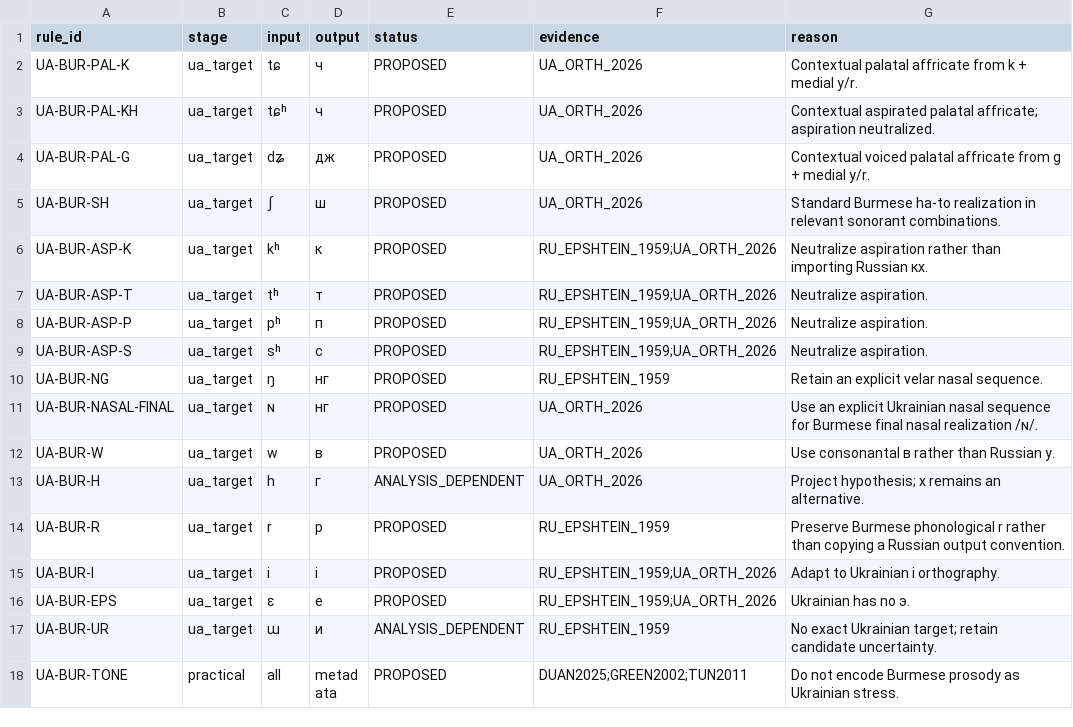
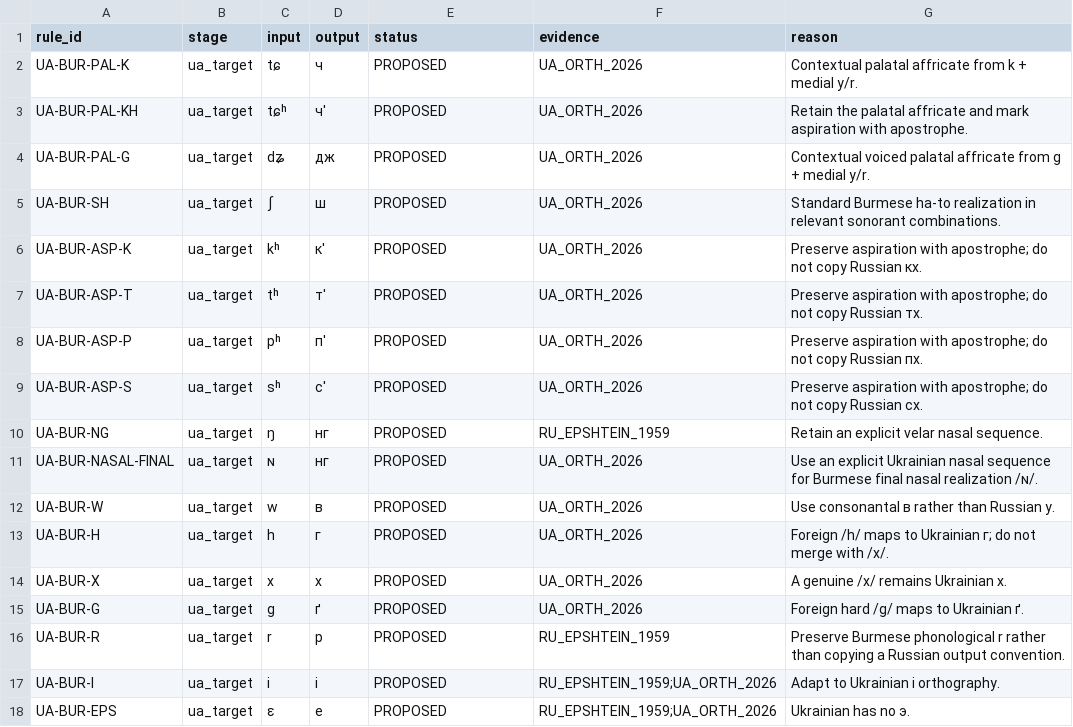
Before and after one commit to ClippyFirst/Burmese-Ukrainian-Phonetic-System-, a CSV file: data/burmese/practical_rules.csv, drawn as a sheet; only a part is shown; the shorter side is filled out with more unchanged rows.

Commit message:
fix(burmese): preserve aspiration and align Ukrainian consonants

```diff
--- a/data/burmese/practical_rules.csv
+++ b/data/burmese/practical_rules.csv
@@ -2,9 +2,9 @@ rule_id,stage,input,output,status,evidence,reason
 UA-BUR-PAL-K,ua_target,tɕ,ч,PROPOSED,UA_ORTH_2026,"Contextual palatal affricate from k + medial y/r."
-UA-BUR-PAL-KH,ua_target,tɕʰ,ч,PROPOSED,UA_ORTH_2026,"Contextual aspirated palatal affricate; aspiration neutralized."
+UA-BUR-PAL-KH,ua_target,tɕʰ,ч',PROPOSED,UA_ORTH_2026,"Retain the palatal affricate and mark aspiration with apostrophe."
 UA-BUR-PAL-G,ua_target,dʑ,дж,PROPOSED,UA_ORTH_2026,"Contextual voiced palatal affricate from g + medial y/r."
 UA-BUR-SH,ua_target,ʃ,ш,PROPOSED,UA_ORTH_2026,"Standard Burmese ha-to realization in relevant sonorant combinations."
-UA-BUR-ASP-K,ua_target,kʰ,к,PROPOSED,RU_EPSHTEIN_1959;UA_ORTH_2026,"Neutralize aspiration rather than importing Russian кх."
-UA-BUR-ASP-T,ua_target,tʰ,т,PROPOSED,RU_EPSHTEIN_1959;UA_ORTH_2026,"Neutralize aspiration."
-UA-BUR-ASP-P,ua_target,pʰ,п,PROPOSED,RU_EPSHTEIN_1959;UA_ORTH_2026,"Neutralize aspiration."
-UA-BUR-ASP-S,ua_target,sʰ,с,PROPOSED,RU_EPSHTEIN_1959;UA_ORTH_2026,"Neutralize aspiration."
+UA-BUR-ASP-K,ua_target,kʰ,к',PROPOSED,UA_ORTH_2026,"Preserve aspiration with apostrophe; do not copy Russian кх."
+UA-BUR-ASP-T,ua_target,tʰ,т',PROPOSED,UA_ORTH_2026,"Preserve aspiration with apostrophe; do not copy Russian тх."
+UA-BUR-ASP-P,ua_target,pʰ,п',PROPOSED,UA_ORTH_2026,"Preserve aspiration with apostrophe; do not copy Russian пх."
+UA-BUR-ASP-S,ua_target,sʰ,с',PROPOSED,UA_ORTH_2026,"Preserve aspiration with apostrophe; do not copy Russian сх."
 UA-BUR-NG,ua_target,ŋ,нг,PROPOSED,RU_EPSHTEIN_1959,"Retain an explicit velar nasal sequence."
@@ -12,3 +12,5 @@ UA-BUR-NASAL-FINAL,ua_target,ɴ,нг,PROPOSED,UA_ORTH_2026,"Use an explicit Ukra
 UA-BUR-W,ua_target,w,в,PROPOSED,UA_ORTH_2026,"Use consonantal в rather than Russian у."
-UA-BUR-H,ua_target,h,г,ANALYSIS_DEPENDENT,UA_ORTH_2026,"Project hypothesis; х remains an alternative."
+UA-BUR-H,ua_target,h,г,PROPOSED,UA_ORTH_2026,"Foreign /h/ maps to Ukrainian г; do not merge with /x/."
+UA-BUR-X,ua_target,x,х,PROPOSED,UA_ORTH_2026,"A genuine /x/ remains Ukrainian х."
+UA-BUR-G,ua_target,ɡ,ґ,PROPOSED,UA_ORTH_2026,"Foreign hard /ɡ/ maps to Ukrainian ґ."
 UA-BUR-R,ua_target,r,р,PROPOSED,RU_EPSHTEIN_1959,"Preserve Burmese phonological r rather than copying a Russian output convention."
```
